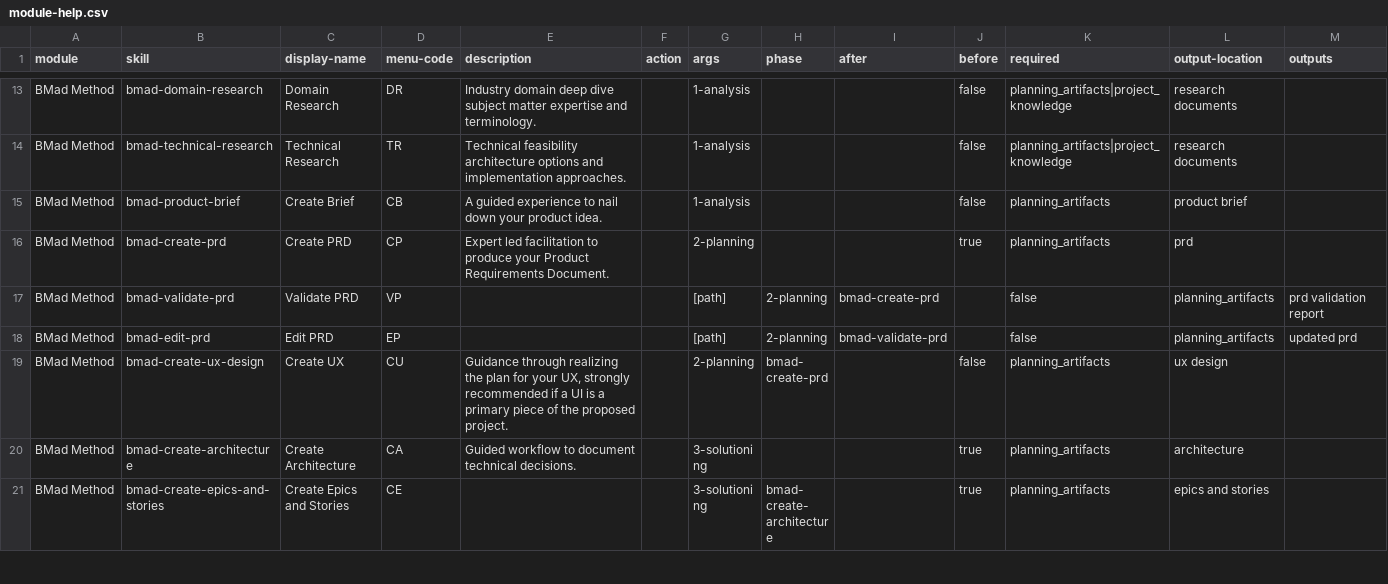
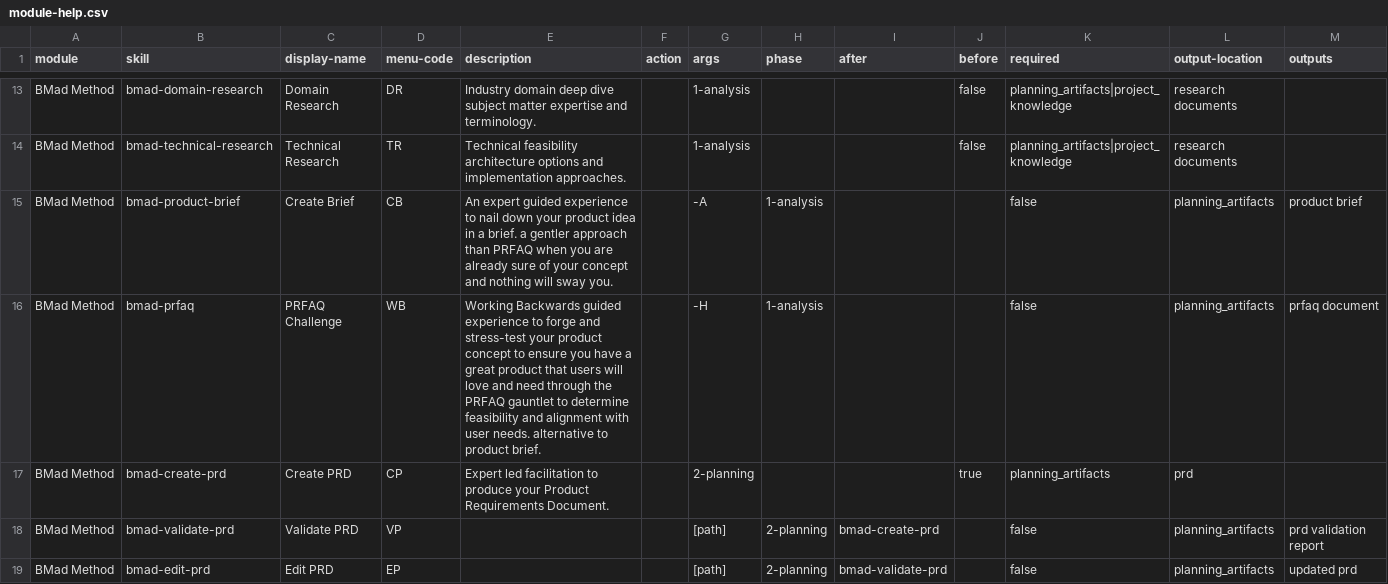
Before and after one commit to ricomiles/BMAD-METHOD, a CSV file: src/bmm-skills/module-help.csv, drawn as a sheet; only a part is shown, gaps mark what is left out; the shorter side is filled out with more unchanged rows.

Commit message:
feat: add bmad-prfaq skill as alternative analysis path (#2157)
* feat: add bmad-prfaq skill as alternative to product brief

Add Working Backwards PRFAQ challenge skill for stress-testing product
concepts through Amazon's PRFAQ methodology. Includes press release
drafting, customer FAQ, internal FAQ, and verdict stages with subagent
support for artifact scanning and web research.

- New bmad-prfaq skill with 5-stage interactive gauntlet and headless mode
- Subagents for artifact analysis and web research (graceful degradation)
- Research-grounded output directive for current market/competitive data
- Always produces distillate for downstream PRD consumption
- Fix manifest array syntax in both prfaq and product-brief manifests
- Drop number prefixes from reference files
- Update docs: getting-started, workflow-map, agents, skills reference
- Add analysis-phase explainer doc with comparison table and decision guide
- Update workflow-map-diagram.html with prfaq card
- Add -H and -A args to CSV for both skills
- Add unist-util-visit as devDependency (was imported but undeclared)

* fix: harden bmad-prfaq for compaction resilience and context efficiency

Add coaching persona re-anchors to all stage prompts so the behavioral
directive survives context compaction. Add do-not-read guards at resume
detection, headless mode, and input gathering to prevent parent agent
context bloat. Add Stage 1 coaching notes capture. Adapt template and
press release stage for non-commercial concept types. Cap subagent
response token budgets.

* fix: add config.user.yaml to file-ref validator allowlist

Also update PRFAQ config path to use correct _config/bmm/ prefix.

```diff
--- a/src/bmm-skills/module-help.csv
+++ b/src/bmm-skills/module-help.csv
@@ -14,3 +14,4 @@ BMad Method,bmad-domain-research,Domain Research,DR,Industry domain deep dive su
 BMad Method,bmad-technical-research,Technical Research,TR,Technical feasibility architecture options and implementation approaches.,,1-analysis,,,false,"planning_artifacts|project_knowledge",research documents
-BMad Method,bmad-product-brief,Create Brief,CB,A guided experience to nail down your product idea.,,1-analysis,,,false,planning_artifacts,product brief
+BMad Method,bmad-product-brief,Create Brief,CB,An expert guided experience to nail down your product idea in a brief. a gentler approach than PRFAQ when you are already sure of your concept and nothing will sway you.,,-A,1-analysis,,,false,planning_artifacts,product brief
+BMad Method,bmad-prfaq,PRFAQ Challenge,WB,Working Backwards guided experience to forge and stress-test your product concept to ensure you have a great product that users will love and need through the PRFAQ gauntlet to determine feasibility and alignment with user needs. alternative to product brief.,,-H,1-analysis,,,false,planning_artifacts,prfaq document
 BMad Method,bmad-create-prd,Create PRD,CP,Expert led facilitation to produce your Product Requirements Document.,,2-planning,,,true,planning_artifacts,prd
```
Also changed, not shown: 18 other files.
